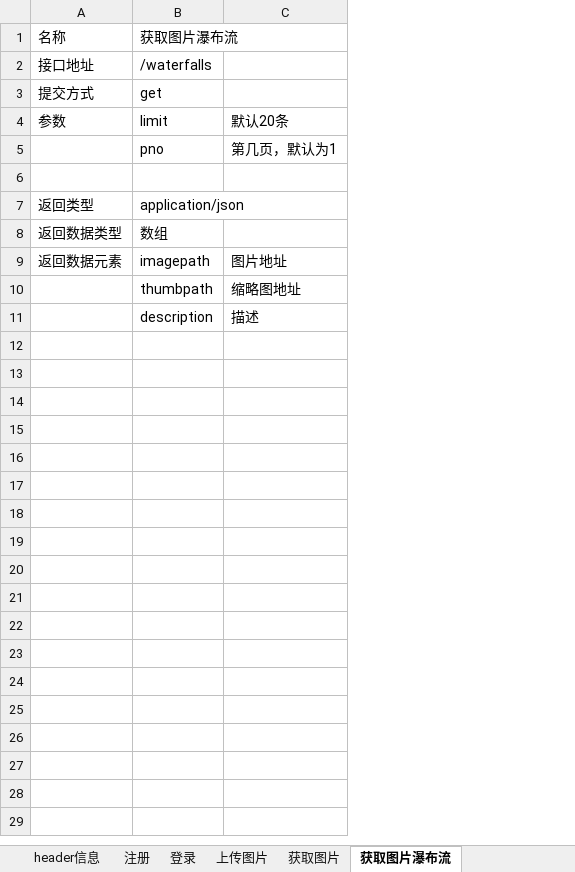
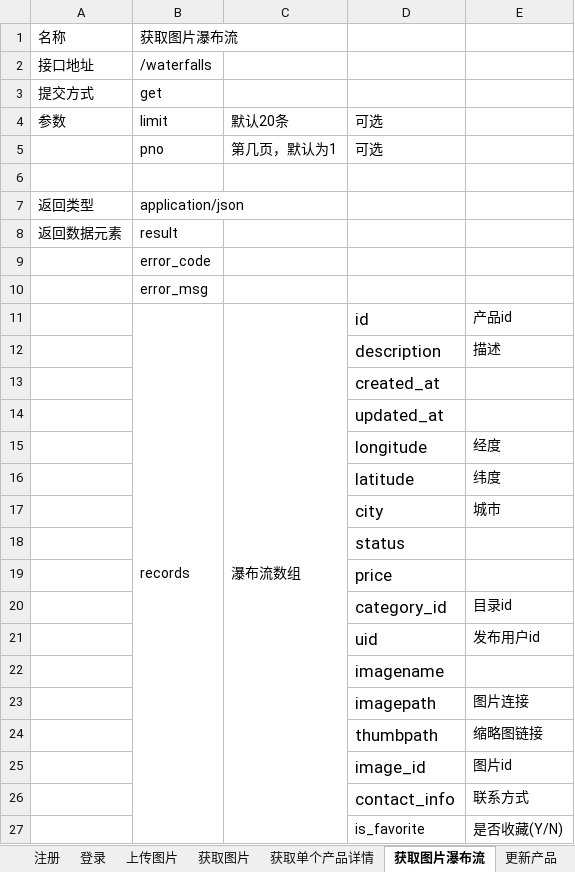
Before and after one commit to jsj2008/LetCome, an Excel workbook: letcome接口.xlsx, sheet 获取图片瀑布流, drawn as a sheet; values as stored, in another font and other column widths than the file's, no borders; removed rows and columns are numbered as before the commit, all else as after; the diff names each change by its address in the sheet, - before the commit and + after, or states it on an @@ line.

```diff
--- a/letcome接口.xlsx (sheet 获取图片瀑布流)
+++ b/letcome接口.xlsx (sheet 获取图片瀑布流)
+sheet tab: 获取单个产品详情
+sheet tab: 更新产品
+column D, rows 4-5: 可选 | 可选; rows 12-13: description | created_at
+column E, row 12: 描述
-row 8: 返回数据类型 | 数组
-B8: imagepath
+B8: result
-C8: 图片地址
+C8: (empty)
+row 9:  | error_code
+row 10:  | error_msg
+row 11:  | records | 瀑布流数组 | id | 产品id
-B12: thumbpath
+B12: (empty)
-C12: 缩略图地址
+C12: (empty)
-B13: description
+B13: (empty)
-C13: 描述
+C13: (empty)
+row 14:  |  |  | updated_at
+row 15:  |  |  | longitude | 经度
+row 16:  |  |  | latitude | 纬度
+row 17:  |  |  | city | 城市
+row 18:  |  |  | status
+row 19:  |  |  | price
+row 20:  |  |  | category_id | 目录id
+row 21:  |  |  | uid | 发布用户id
+row 22:  |  |  | imagename
+row 23:  |  |  | imagepath | 图片连接
+row 24:  |  |  | thumbpath | 缩略图链接
+row 25:  |  |  | image_id | 图片id
+row 26:  |  |  | contact_info | 联系方式
+row 27:  |  |  | is_favorite | 是否收藏(Y/N)
```
Also changed, not shown: sheet header信息, sheet 登录, sheet 注册, sheet 上传图片, sheet 获取图片, other sheet tabs, 51 other files.
